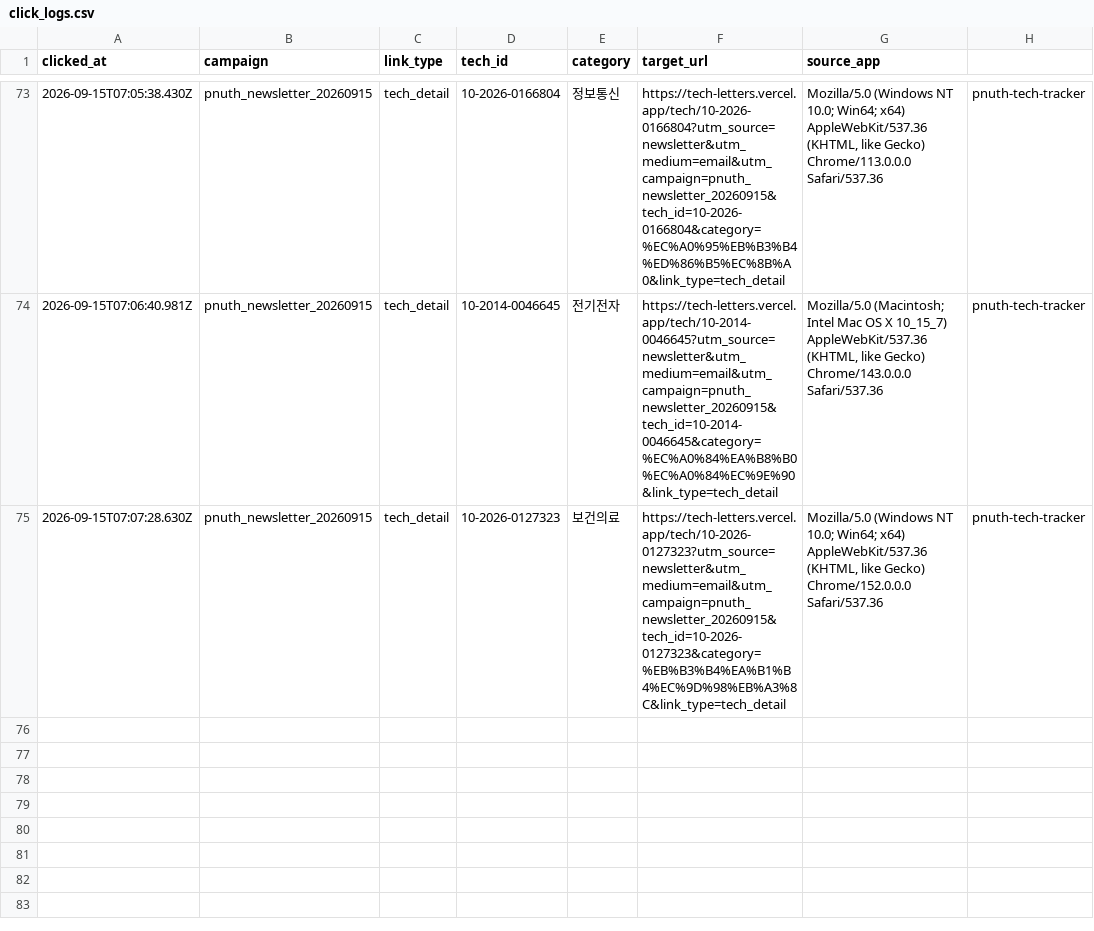
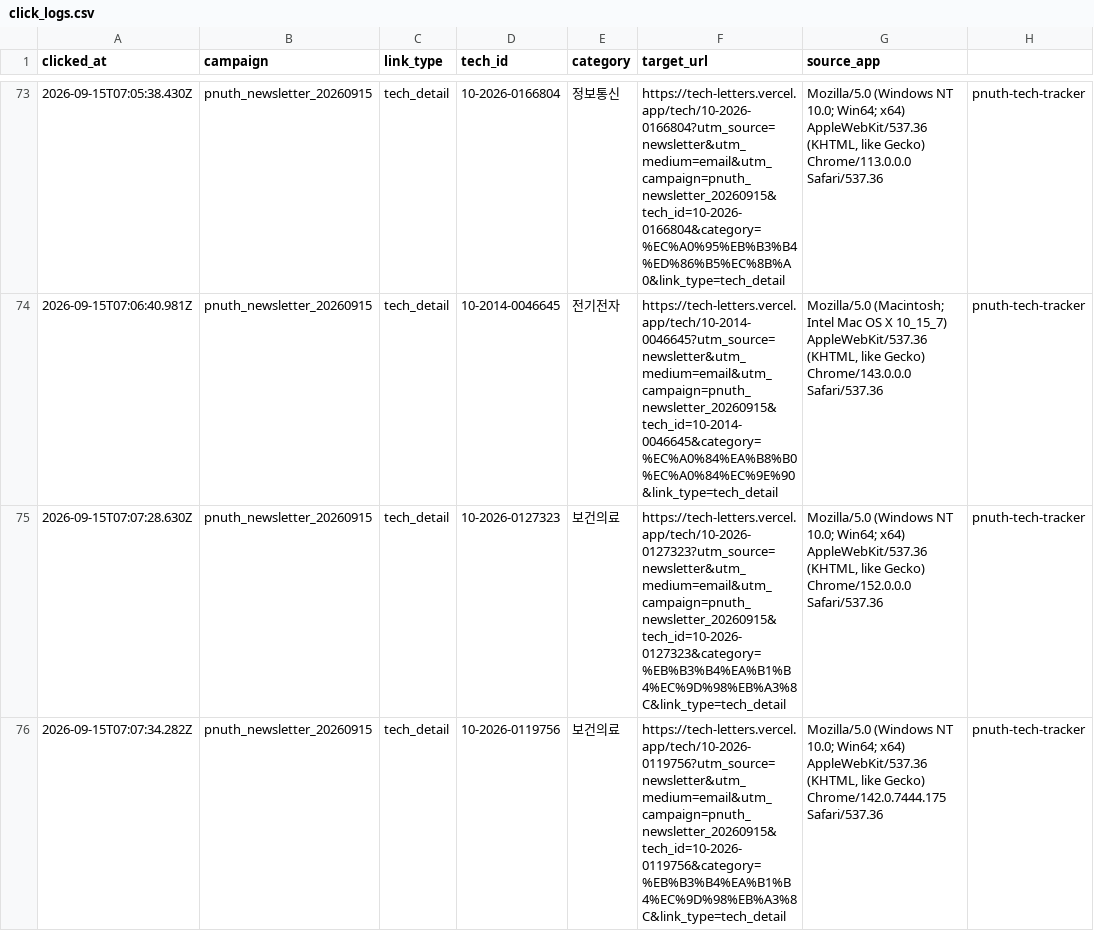
Before and after one commit to abcde75163-stack/TechLetters, a CSV file: logs/click_logs.csv, drawn as a sheet; only a part is shown, gaps mark what is left out; the diff names each change by its address in the sheet, - before the commit and + after, or states it on an @@ line.

Commit message:
Append newsletter click log

```diff
--- a/logs/click_logs.csv
+++ b/logs/click_logs.csv
+row 76: 2026-09-15T07:07:34.282Z | pnuth_newsletter_20260915 | tech_detail | 10-2026-0119756 | 보건의료 | https://tech-letters.vercel.app/tech/10-2026-0119756?utm_source=newsletter&utm_medium=email&utm_campaign=pnuth_newsletter_20260915&tech_id=10-2026-0119756&category=%EB%B3%B4%EA%B1%B4%EC%9D%98%EB%A3%8C&link_type=tech_detail | Mozilla/5.0 (Windows NT 10.0; Win64; x64) AppleWebKit/537.36 (KHTML, like Gecko) Chrome/142.0.7444.175 Safari/537.36 | pnuth-tech-tracker
```
